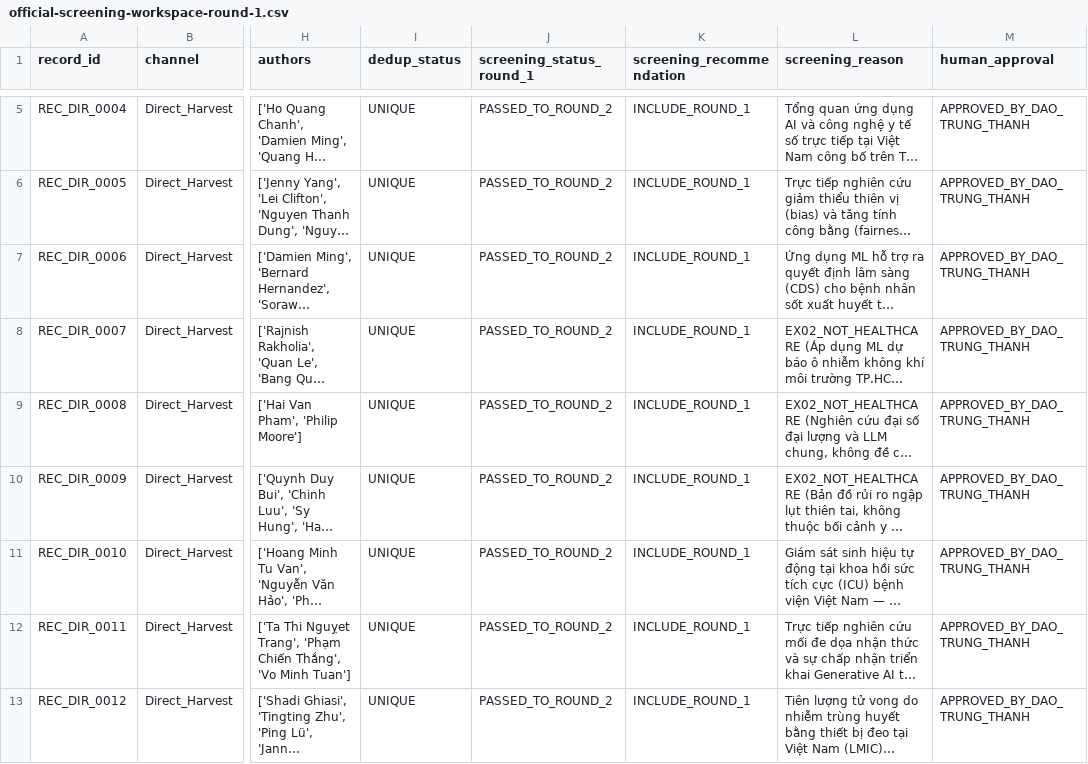
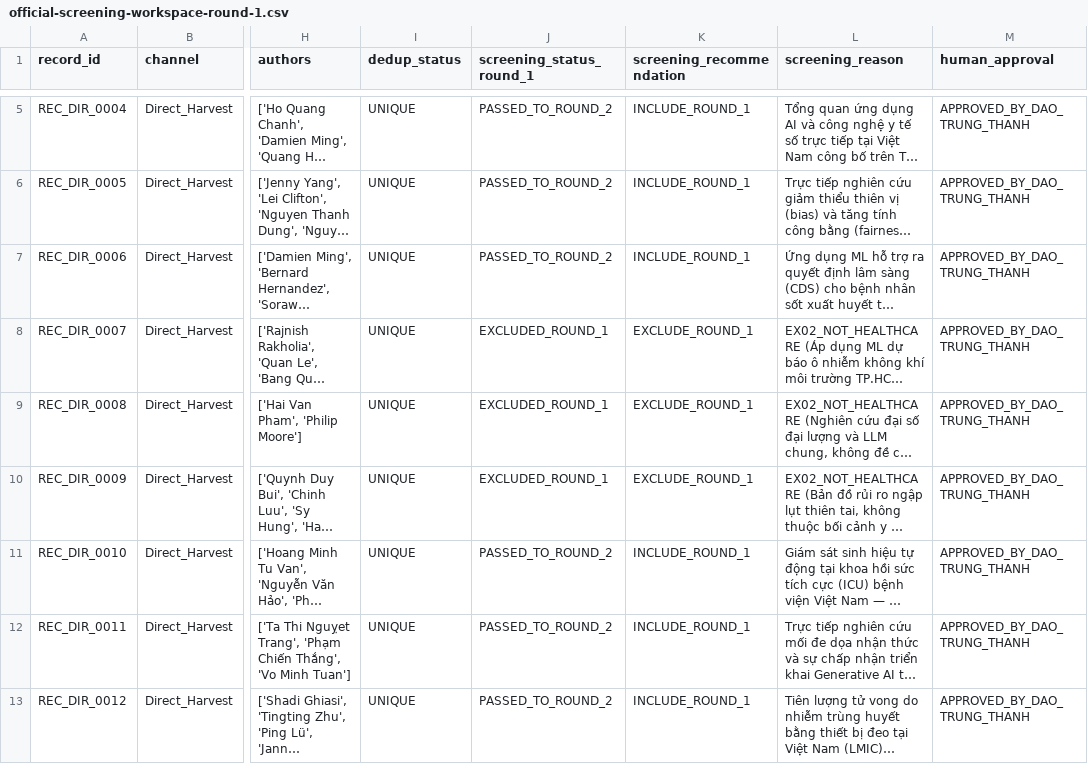
Before and after one commit to thanh-abaii/ai-ethics-healthcare-vietnam, a CSV file: artifacts/official-search-run-2026-07-31/official-screening-workspace-round-1.csv, drawn as a sheet; only a part is shown, gaps mark what is left out; long unchanged cells end in …; the diff covers the shown part only; the diff names each change by its address in the sheet, - before the commit and + after, or states it on an @@ line.

Commit message:
fix(screening): align EXCLUDE status and recommendation logic for all evaluated records

```diff
--- a/artifacts/official-search-run-2026-07-31/official-screening-workspace-round-1.csv
+++ b/artifacts/official-search-run-2026-07-31/official-screening-workspace-round-1.csv
-J8:J10 (screening_status_round_1): PASSED_TO_ROUND_2
+J8:J10 (screening_status_round_1): EXCLUDED_ROUND_1
-K8:K10 (screening_recommendation): INCLUDE_ROUND_1
+K8:K10 (screening_recommendation): EXCLUDE_ROUND_1
```
Also changed, not shown: 24 edited cells elsewhere in this file, 1 other file.
